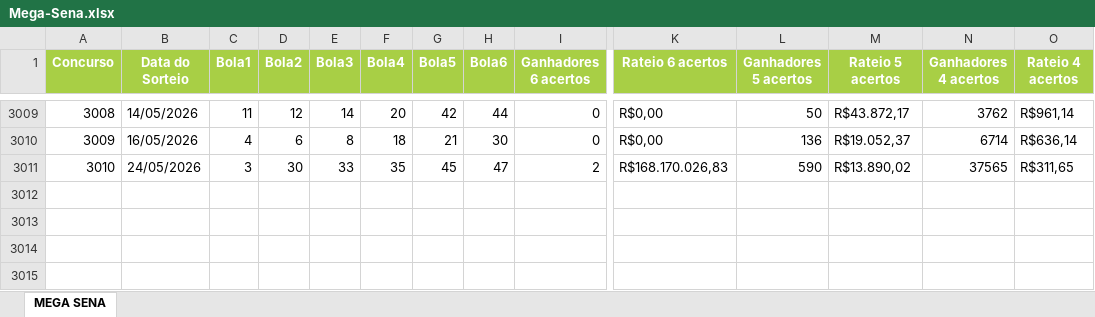
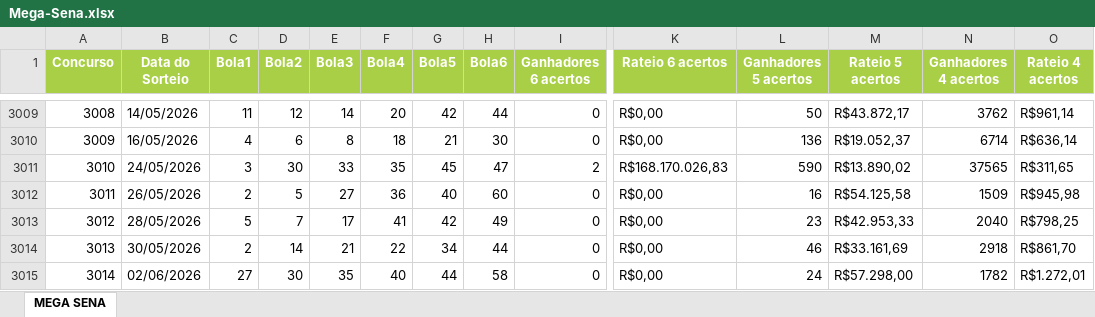
Before and after one commit to henriquebonfim/sortudo, an Excel workbook: scripts/Mega-Sena.xlsx, sheet MEGA SENA, drawn as a sheet; only a part is shown, gaps mark what is left out; values as stored, in another font and other column widths than the file's, no borders; rows hold the shown columns only; the diff names each change by its address in the sheet, - before the commit and + after, or states it on an @@ line.

Commit message:
data: latest Mega-Sena.xlsx

```diff
--- a/scripts/Mega-Sena.xlsx (sheet MEGA SENA)
+++ b/scripts/Mega-Sena.xlsx (sheet MEGA SENA)
+row 3012: 3011 | 26/05/2026 | 2 | 5 | 27 | 36 | 40 | 60 | 0 | R$0,00 | 16 | R$54.125,58 | 1509 | R$945,98
+row 3013: 3012 | 28/05/2026 | 5 | 7 | 17 | 41 | 42 | 49 | 0 | R$0,00 | 23 | R$42.953,33 | 2040 | R$798,25
+row 3014: 3013 | 30/05/2026 | 2 | 14 | 21 | 22 | 34 | 44 | 0 | R$0,00 | 46 | R$33.161,69 | 2918 | R$861,70
+row 3015: 3014 | 02/06/2026 | 27 | 30 | 35 | 40 | 44 | 58 | 0 | R$0,00 | 24 | R$57.298,00 | 1782 | R$1.272,01
```
